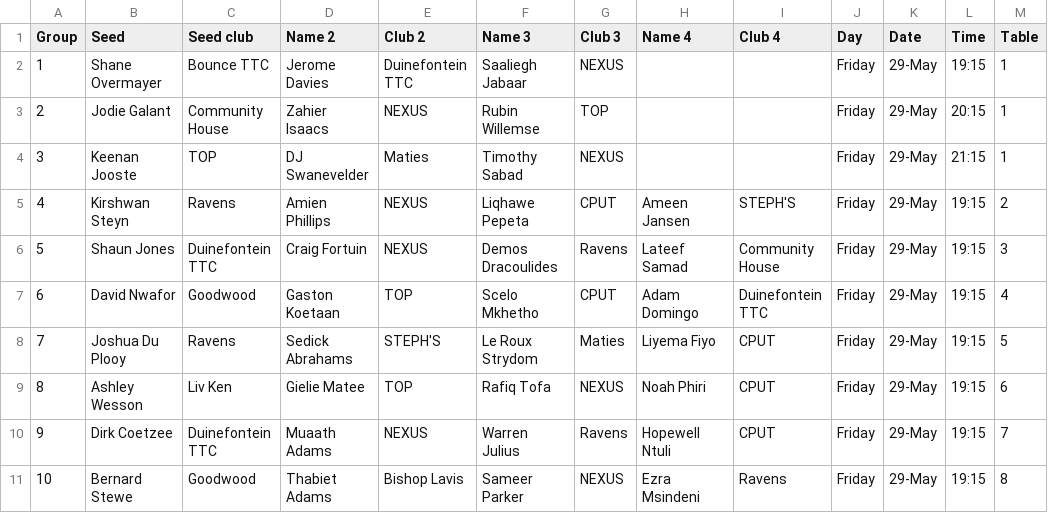
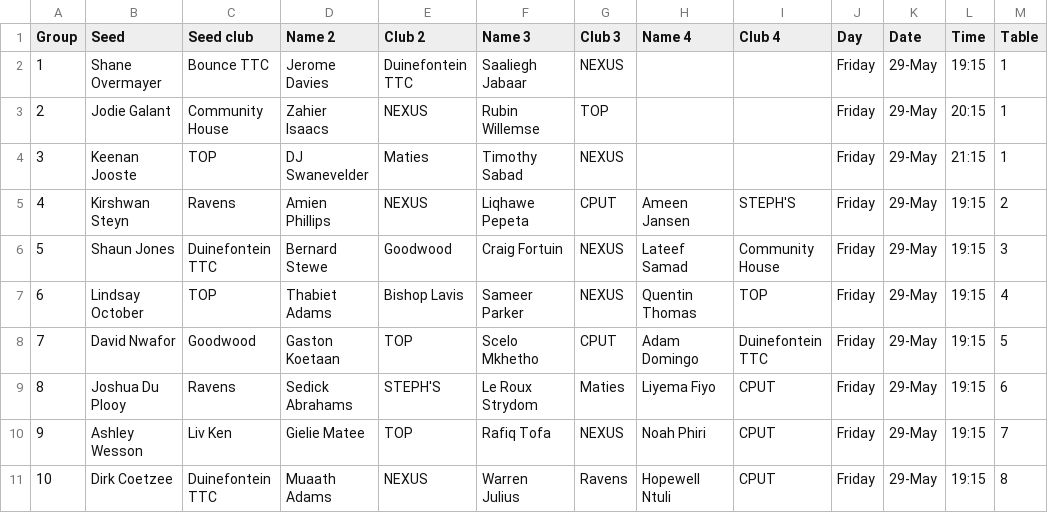
Before and after one commit to JoshuaDuPlooy/Ravens2026Seniors, a CSV file: MensGroups.csv, drawn as a sheet; removed rows and columns are numbered as before the commit, all else as after; the diff names each change by its address in the sheet, - before the commit and + after, or states it on an @@ line.

Commit message:
Updated groups

```diff
--- a/MensGroups.csv
+++ b/MensGroups.csv
-D6 (Name 2): Craig Fortuin
+D6 (Name 2): Bernard Stewe
-E6 (Club 2): NEXUS
+E6 (Club 2): Goodwood
-F6 (Name 3): Demos Dracoulides
+F6 (Name 3): Craig Fortuin
-G6 (Club 3): Ravens
+G6 (Club 3): NEXUS
+row 7: 6 | Lindsay October | TOP | Thabiet Adams | Bishop Lavis | Sameer Parker | NEXUS | Quentin Thomas | TOP | Friday | 29-May | 19:15 | 4
@@ column A (Group) renumbered between rows 8 and 11 @@
-M8 (Table): 4
+M8 (Table): 5
-M9 (Table): 5
+M9 (Table): 6
-M10 (Table): 6
+M10 (Table): 7
-M11 (Table): 7
+M11 (Table): 8
-row 11: 10 | Bernard Stewe | Goodwood | Thabiet Adams | Bishop Lavis | Sameer Parker | NEXUS | Ezra Msindeni | Ravens | Friday | 29-May | 19:15 | 8
```
Also changed, not shown: 3 other files.
